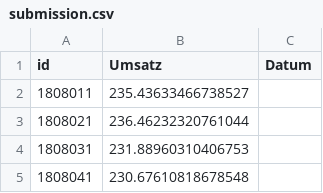
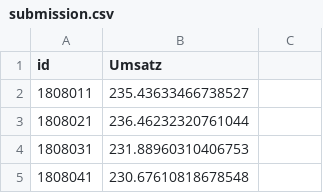
Before and after one commit to sina-1997-3/Machine-Learning-, a CSV file: submission.csv, drawn as a sheet; only a part is shown; the diff names each change by its address in the sheet, - before the commit and + after, or states it on an @@ line.

```diff
--- a/submission.csv
+++ b/submission.csv
-C1: Datum
+C1: (empty)
```
Also changed, not shown: 3 other files.
